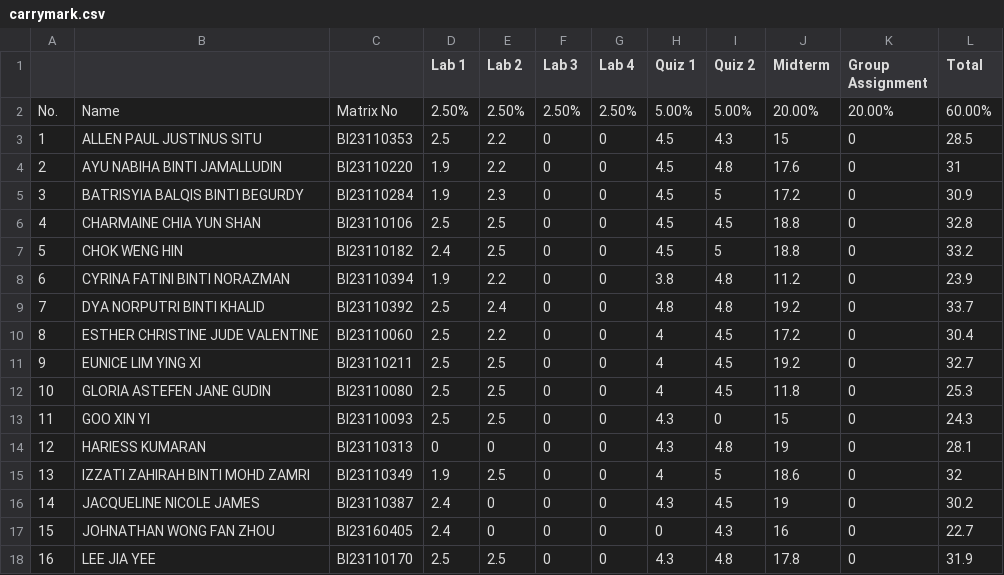
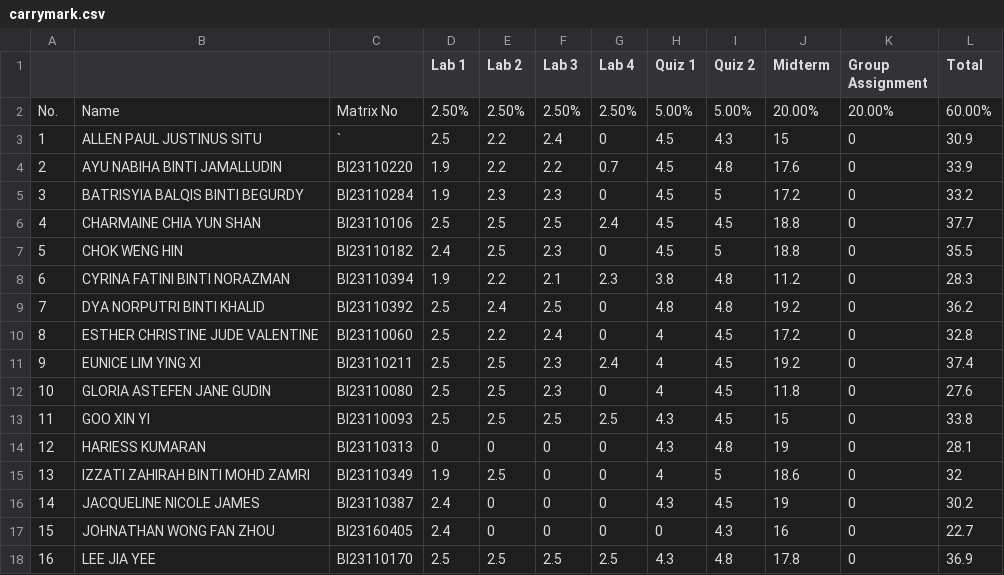
Before and after one commit to menirva85/table-lookup, a CSV file: carrymark.csv, drawn as a sheet; only a part is shown; the diff covers the shown part only.

Commit message:
Add files via upload

```diff
--- a/carrymark.csv
+++ b/carrymark.csv
@@ -2,13 +2,13 @@
 No.,Name,Matrix No,2.50%,2.50%,2.50%,2.50%,5.00%,5.00%,20.00%,20.00%,60.00%
-1,ALLEN PAUL JUSTINUS SITU,BI23110353,2.5,2.2,0,0,4.5,4.3,15,0,28.5
-2,AYU NABIHA BINTI JAMALLUDIN,BI23110220,1.9,2.2,0,0,4.5,4.8,17.6,0,31
-3,BATRISYIA BALQIS BINTI BEGURDY,BI23110284,1.9,2.3,0,0,4.5,5,17.2,0,30.9
-4,CHARMAINE CHIA YUN SHAN,BI23110106,2.5,2.5,0,0,4.5,4.5,18.8,0,32.8
-5,CHOK WENG HIN,BI23110182,2.4,2.5,0,0,4.5,5,18.8,0,33.2
-6,CYRINA FATINI BINTI NORAZMAN,BI23110394,1.9,2.2,0,0,3.8,4.8,11.2,0,23.9
-7,DYA NORPUTRI BINTI KHALID,BI23110392,2.5,2.4,0,0,4.8,4.8,19.2,0,33.7
-8,ESTHER CHRISTINE JUDE VALENTINE,BI23110060,2.5,2.2,0,0,4,4.5,17.2,0,30.4
-9,EUNICE LIM YING XI,BI23110211,2.5,2.5,0,0,4,4.5,19.2,0,32.7
-10,GLORIA ASTEFEN JANE GUDIN,BI23110080,2.5,2.5,0,0,4,4.5,11.8,0,25.3
-11,GOO XIN YI,BI23110093,2.5,2.5,0,0,4.3,0,15,0,24.3
+1,ALLEN PAUL JUSTINUS SITU,`,2.5,2.2,2.4,0,4.5,4.3,15,0,30.9
+2,AYU NABIHA BINTI JAMALLUDIN,BI23110220,1.9,2.2,2.2,0.7,4.5,4.8,17.6,0,33.9
+3,BATRISYIA BALQIS BINTI BEGURDY,BI23110284,1.9,2.3,2.3,0,4.5,5,17.2,0,33.2
+4,CHARMAINE CHIA YUN SHAN,BI23110106,2.5,2.5,2.5,2.4,4.5,4.5,18.8,0,37.7
+5,CHOK WENG HIN,BI23110182,2.4,2.5,2.3,0,4.5,5,18.8,0,35.5
+6,CYRINA FATINI BINTI NORAZMAN,BI23110394,1.9,2.2,2.1,2.3,3.8,4.8,11.2,0,28.3
+7,DYA NORPUTRI BINTI KHALID,BI23110392,2.5,2.4,2.5,0,4.8,4.8,19.2,0,36.2
+8,ESTHER CHRISTINE JUDE VALENTINE,BI23110060,2.5,2.2,2.4,0,4,4.5,17.2,0,32.8
+9,EUNICE LIM YING XI,BI23110211,2.5,2.5,2.3,2.4,4,4.5,19.2,0,37.4
+10,GLORIA ASTEFEN JANE GUDIN,BI23110080,2.5,2.5,2.3,0,4,4.5,11.8,0,27.6
+11,GOO XIN YI,BI23110093,2.5,2.5,2.5,2.5,4.3,4.5,15,0,33.8
 12,HARIESS KUMARAN,BI23110313,0,0,0,0,4.3,4.8,19,0,28.1
@@ -17,2 +17,2 @@ No.,Name,Matrix No,2.50%,2.50%,2.50%,2.50%,5.00%,5.00%,20.00%,20.00%,60.00%
 15,JOHNATHAN WONG FAN ZHOU,BI23160405,2.4,0,0,0,0,4.3,16,0,22.7
-16,LEE JIA YEE,BI23110170,2.5,2.5,0,0,4.3,4.8,17.8,0,31.9
+16,LEE JIA YEE,BI23110170,2.5,2.5,2.5,2.5,4.3,4.8,17.8,0,36.9
```
Also changed, not shown: 52 edited cells elsewhere in this file.
